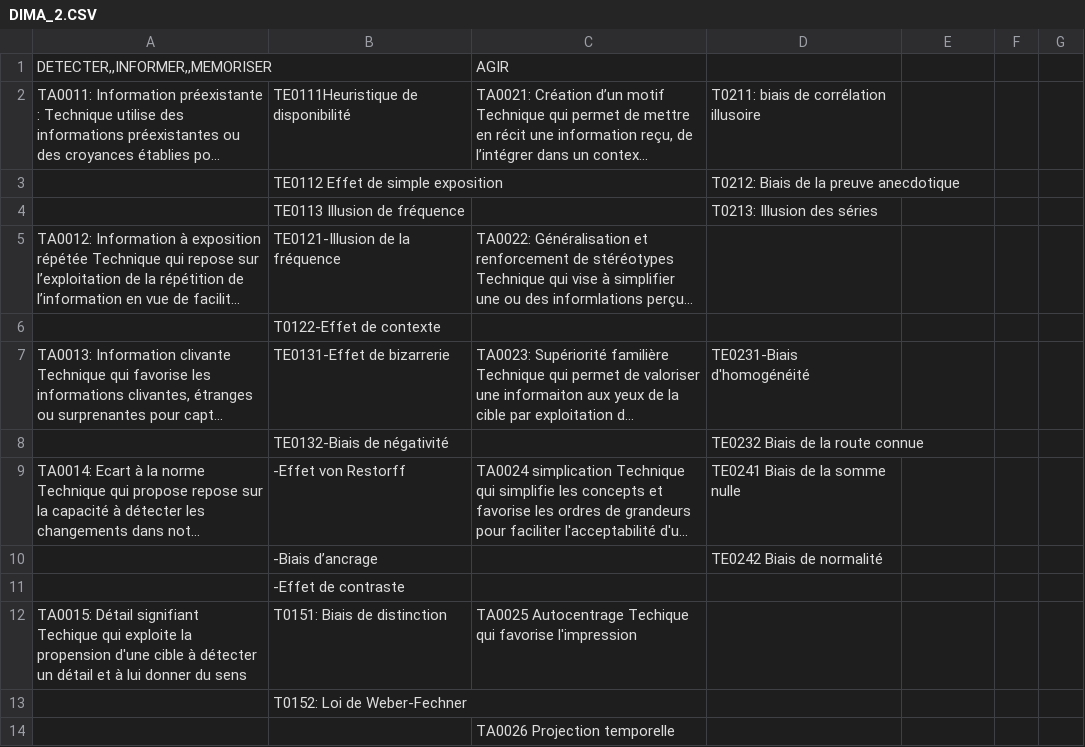
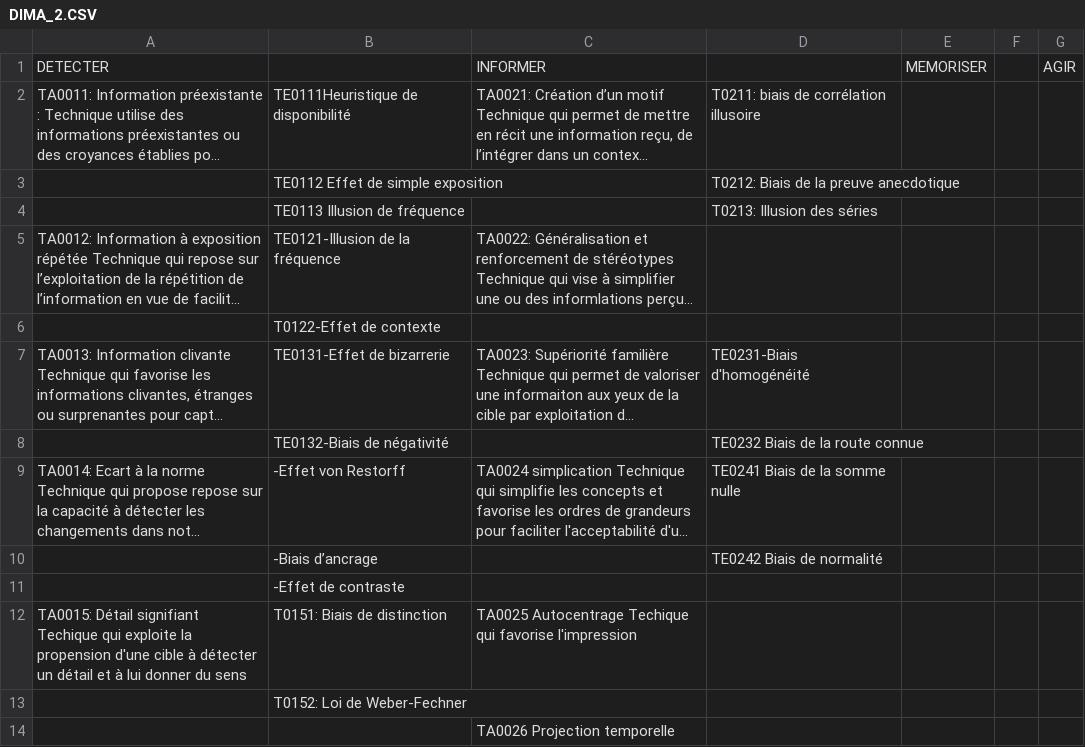
Before and after one commit to M82-project/LMI, a CSV file: Ressource/DIMA_2.CSV, drawn as a sheet; long unchanged cells end in …; removed rows and columns are numbered as before the commit, all else as after; the diff names each change by its address in the sheet, - before the commit and + after, or states it on an @@ line.

Commit message:
Update DIMA_2.CSV

```diff
--- a/Ressource/DIMA_2.CSV
+++ b/Ressource/DIMA_2.CSV
-row 1: DETECTER,,INFORMER,,MEMORISER |  | AGIR
+row 1: DETECTER |  | INFORMER |  | MEMORISER |  | AGIR
```
